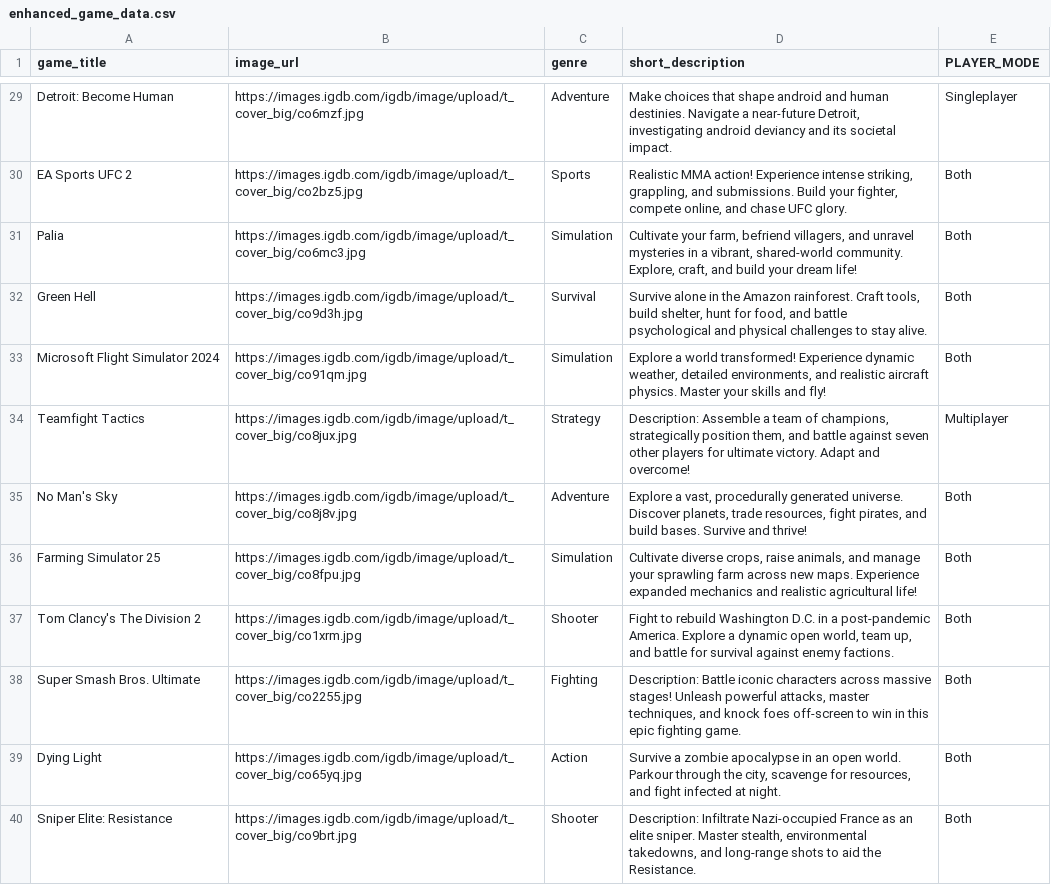
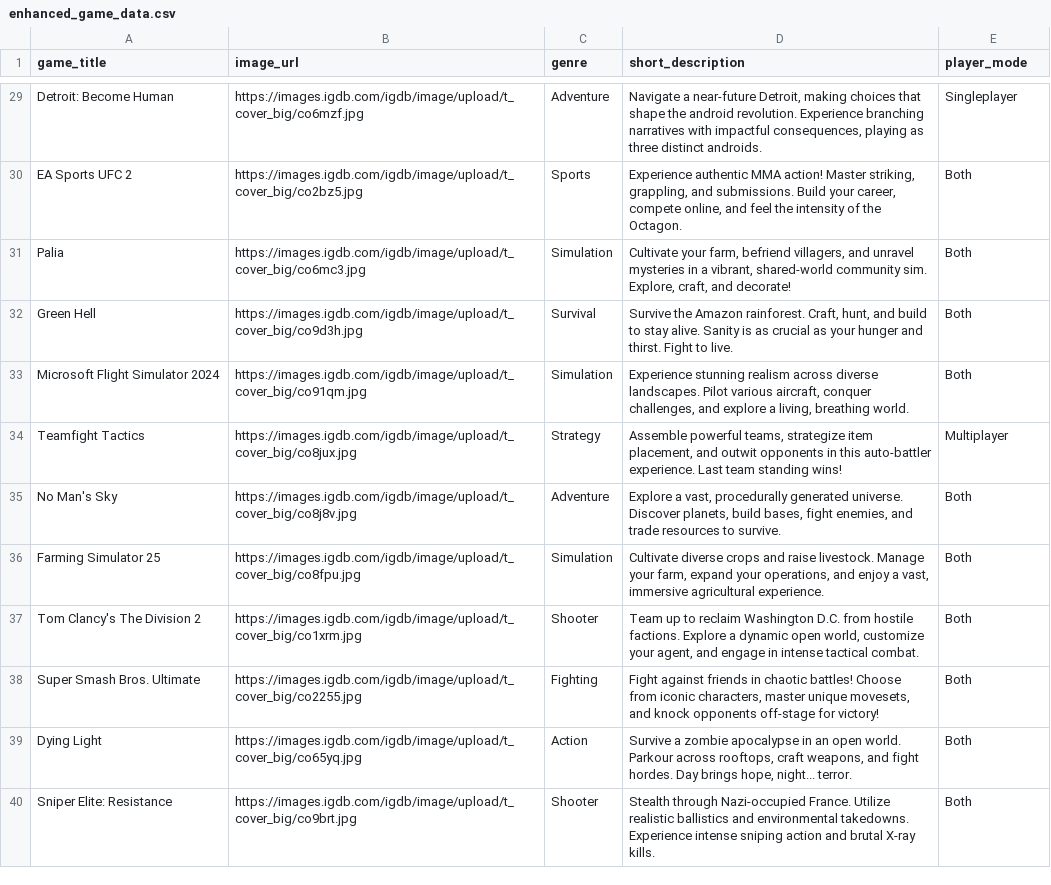
Before and after one commit to Markkreel/Game-Data-Enrichment-using-Google-AI, a CSV file: enhanced_game_data.csv, drawn as a sheet; only a part is shown, gaps mark what is left out; the diff covers the shown part only; the diff names each change by its address in the sheet, - before the commit and + after, or states it on an @@ line.

Commit message:
docs: update enhanced_game_data.csv

```diff
--- a/enhanced_game_data.csv
+++ b/enhanced_game_data.csv
-E1: PLAYER_MODE
+E1: player_mode
-D29 (short_description): Make choices that shape android and human destinies. Navigate a near-future Detroit, investigating android deviancy and its societal impact.
+D29 (short_description): Navigate a near-future Detroit, making choices that shape the android revolution. Experience branching narratives with impactful consequences, playing as three distinct androids.
-D30 (short_description): Realistic MMA action! Experience intense striking, grappling, and submissions. Build your fighter, compete online, and chase UFC glory.
+D30 (short_description): Experience authentic MMA action! Master striking, grappling, and submissions. Build your career, compete online, and feel the intensity of the Octagon.
-D31 (short_description): …vibrant, shared-world community. Explore, craft, and build your dream life!
+D31 (short_description): …vibrant, shared-world community sim. Explore, craft, and decorate!
-D32 (short_description): Survive alone in the Amazon rainforest. Craft tools, build shelter, hunt for food, and battle psychological and physical challenges to stay alive.
+D32 (short_description): Survive the Amazon rainforest. Craft, hunt, and build to stay alive. Sanity is as crucial as your hunger and thirst. Fight to live.
-D33 (short_description): Explore a world transformed! Experience dynamic weather, detailed environments, and realistic aircraft physics. Master your skills and fly!
+D33 (short_description): Experience stunning realism across diverse landscapes. Pilot various aircraft, conquer challenges, and explore a living, breathing world.
-D34 (short_description): Description: Assemble a team of champions, strategically position them, and battle against seven other players for ultimate victory. Adapt and overcome!
+D34 (short_description): Assemble powerful teams, strategize item placement, and outwit opponents in this auto-battler experience. Last team standing wins!
-D35 (short_description): …Discover planets, trade resources, fight pirates, and build bases. Survive and thrive!
+D35 (short_description): …Discover planets, build bases, fight enemies, and trade resources to survive.
-D36 (short_description): Cultivate diverse crops, raise animals, and manage your sprawling farm across new maps. Experience expanded mechanics and realistic agricultural life!
+D36 (short_description): Cultivate diverse crops and raise livestock. Manage your farm, expand your operations, and enjoy a vast, immersive agricultural experience.
-D37 (short_description): Fight to rebuild Washington D.C. in a post-pandemic America. Explore a dynamic open world, team up, and battle for survival against enemy factions.
+D37 (short_description): Team up to reclaim Washington D.C. from hostile factions. Explore a dynamic open world, customize your agent, and engage in intense tactical combat.
-D38 (short_description): Description: Battle iconic characters across massive stages! Unleash powerful attacks, master techniques, and knock foes off-screen to win in this epic fighting game.
+D38 (short_description): Fight against friends in chaotic battles! Choose from iconic characters, master unique movesets, and knock opponents off-stage for victory!
-D39 (short_description): …world. Parkour through the city, scavenge for resources, and fight infected at night.
+D39 (short_description): …world. Parkour across rooftops, craft weapons, and fight hordes. Day brings hope, night... terror.
-D40 (short_description): Description: Infiltrate Nazi-occupied France as an elite sniper. Master stealth, environmental takedowns, and long-range shots to aid the Resistance.
+D40 (short_description): Stealth through Nazi-occupied France. Utilize realistic ballistics and environmental takedowns. Experience intense sniping action and brutal X-ray kills.
```
Also changed, not shown: 46 edited cells elsewhere in this file.
